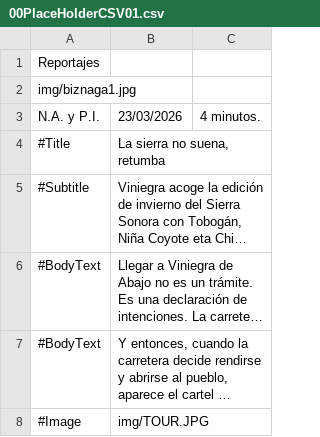
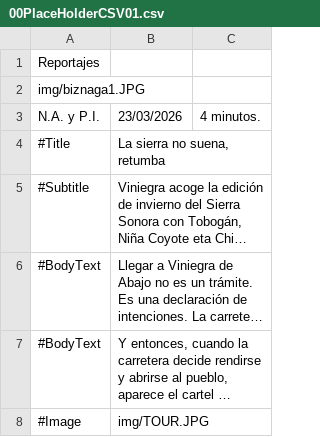
Before and after one commit to almazuelarevista/almazuelarevista, a CSV file: csv/00PlaceHolderCSV01.csv, drawn as a sheet; only a part is shown; long unchanged cells end in ….

Commit message:
fix JPG extension

```diff
--- a/csv/00PlaceHolderCSV01.csv
+++ b/csv/00PlaceHolderCSV01.csv
@@ -1,3 +1,3 @@
 Reportajes
-img/biznaga1.jpg
+img/biznaga1.JPG
 N.A. y P.I. ;23/03/2026;4 minutos.
```
